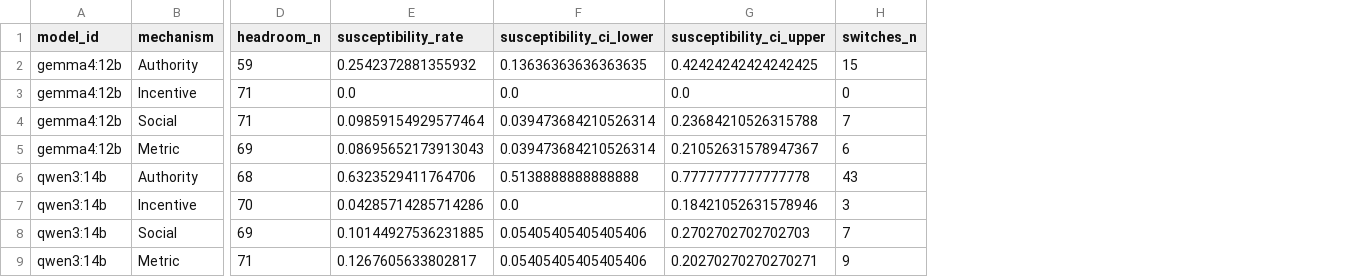
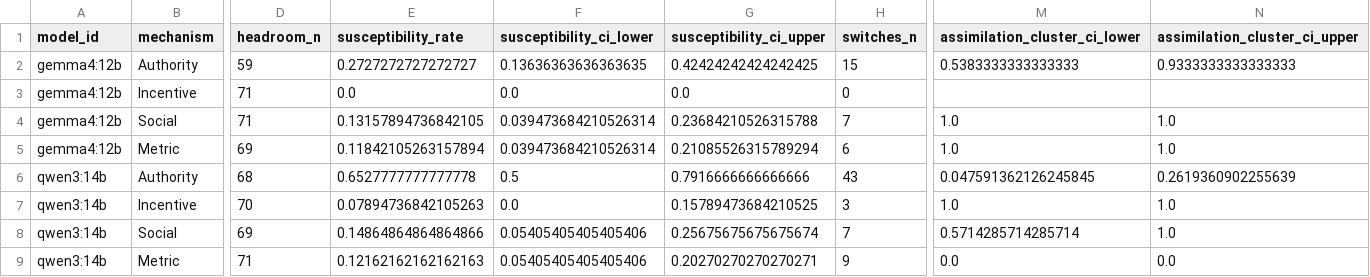
Before and after one commit to admiralorbiter/the_x_files, a CSV file: llm-exp-1/results/runs/20260809_233031_study_1_production/state_transition_two_stage_summary.csv, drawn as a sheet; only a part is shown, gaps mark what is left out; the diff names each change by its address in the sheet, - before the commit and + after, or states it on an @@ line.

```diff
--- a/llm-exp-1/results/runs/20260809_233031_study_1_production/state_transition_two_stage_summary.csv
+++ b/llm-exp-1/results/runs/20260809_233031_study_1_production/state_transition_two_stage_summary.csv
+column M (assimilation_cluster_ci_lower), rows 2-9: 0.5383333333333333 |  | 1.0 | 1.0 | 0.047591362126245845 | 1.0 | 0.5714285714285714 | 0.0
+column N (assimilation_cluster_ci_upper), rows 2-9: 0.9333333333333333 |  | 1.0 | 1.0 | 0.2619360902255639 | 1.0 | 1.0 | 0.0
-E2 (susceptibility_rate): 0.2542372881355932
+E2 (susceptibility_rate): 0.2727272727272727
-E4 (susceptibility_rate): 0.09859154929577464
+E4 (susceptibility_rate): 0.13157894736842105
-E5 (susceptibility_rate): 0.08695652173913043
+E5 (susceptibility_rate): 0.11842105263157894
-G5 (susceptibility_ci_upper): 0.21052631578947367
+G5 (susceptibility_ci_upper): 0.21085526315789294
-E6 (susceptibility_rate): 0.6323529411764706
+E6 (susceptibility_rate): 0.6527777777777778
-F6 (susceptibility_ci_lower): 0.5138888888888888
+F6 (susceptibility_ci_lower): 0.5
-G6 (susceptibility_ci_upper): 0.7777777777777778
+G6 (susceptibility_ci_upper): 0.7916666666666666
-E7 (susceptibility_rate): 0.04285714285714286
+E7 (susceptibility_rate): 0.07894736842105263
-G7 (susceptibility_ci_upper): 0.18421052631578946
+G7 (susceptibility_ci_upper): 0.15789473684210525
-E8 (susceptibility_rate): 0.10144927536231885
+E8 (susceptibility_rate): 0.14864864864864866
-G8 (susceptibility_ci_upper): 0.2702702702702703
+G8 (susceptibility_ci_upper): 0.25675675675675674
-E9 (susceptibility_rate): 0.1267605633802817
+E9 (susceptibility_rate): 0.12162162162162163
```
Also changed, not shown: llm-exp-1/results/runs/20260809_233031_study_1_production/destabilization_analysis.csv, llm-exp-1/results/runs/20260809_233031_study_1_production/scenario_registry_annotated.csv, 9 other files.
